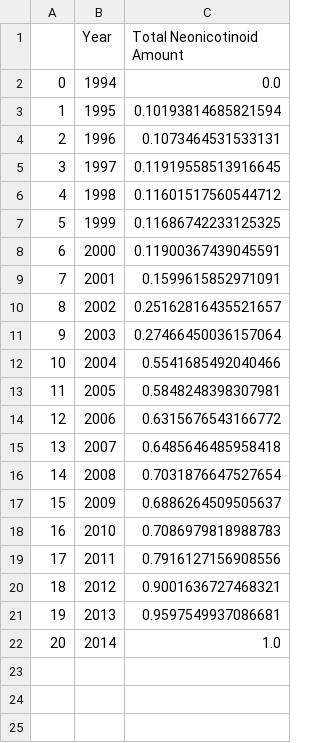
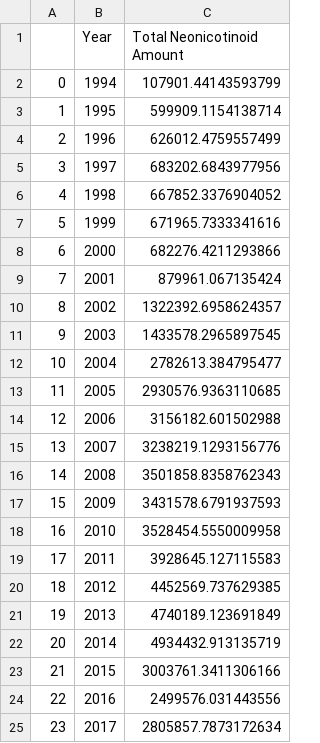
Before and after one commit to TheBeesKnees-ICS-484/dashCode, a CSV file: preprocessed_bee_data/neonic_summary_chart.csv, drawn as a sheet.

```diff
--- a/preprocessed_bee_data/neonic_summary_chart.csv
+++ b/preprocessed_bee_data/neonic_summary_chart.csv
@@ -1,22 +1,25 @@
 ,Year,Total Neonicotinoid Amount
-0,1994,0.0
-1,1995,0.10193814685821594
-2,1996,0.1073464531533131
-3,1997,0.11919558513916645
-4,1998,0.11601517560544712
-5,1999,0.11686742233125325
-6,2000,0.11900367439045591
-7,2001,0.1599615852971091
-8,2002,0.25162816435521657
-9,2003,0.27466450036157064
-10,2004,0.5541685492040466
-11,2005,0.5848248398307981
-12,2006,0.6315676543166772
-13,2007,0.6485646485958418
-14,2008,0.7031876647527654
-15,2009,0.6886264509505637
-16,2010,0.7086979818988783
-17,2011,0.7916127156908556
-18,2012,0.9001636727468321
-19,2013,0.9597549937086681
-20,2014,1.0
+0,1994,107901.44143593799
+1,1995,599909.1154138714
+2,1996,626012.4759557499
+3,1997,683202.6843977956
+4,1998,667852.3376904052
+5,1999,671965.7333341616
+6,2000,682276.4211293866
+7,2001,879961.067135424
+8,2002,1322392.6958624357
+9,2003,1433578.2965897545
+10,2004,2782613.384795477
+11,2005,2930576.9363110685
+12,2006,3156182.601502988
+13,2007,3238219.1293156776
+14,2008,3501858.8358762343
+15,2009,3431578.6791937593
+16,2010,3528454.5550009958
+17,2011,3928645.127115583
+18,2012,4452569.737629385
+19,2013,4740189.123691849
+20,2014,4934432.913135719
+21,2015,3003761.3411306166
+22,2016,2499576.031443556
+23,2017,2805857.7873172634
```
Also changed, not shown: preprocessed_bee_data/bee_summary_chart.csv, 4 other files.
